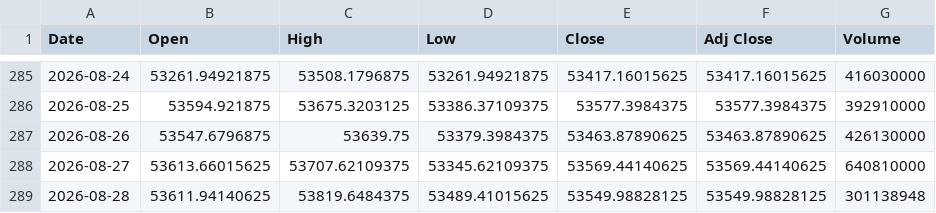
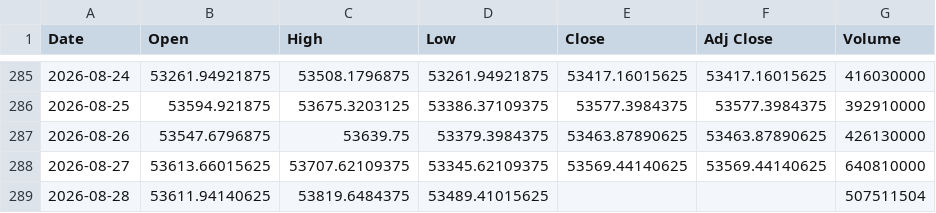
Before and after one commit to SeedFlora/idx-daily-data, a CSV file: data/DJI.csv, drawn as a sheet; only a part is shown, gaps mark what is left out.

```diff
--- a/data/DJI.csv
+++ b/data/DJI.csv
@@ -288,2 +288,2 @@ Date,Open,High,Low,Close,Adj Close,Volume
 2026-08-27,53613.66015625,53707.62109375,53345.62109375,53569.44140625,53569.44140625,640810000
-2026-08-28,53611.94140625,53819.6484375,53489.41015625,53549.98828125,53549.98828125,301138948
+2026-08-28,53611.94140625,53819.6484375,53489.41015625,,,507511504
```
Also changed, not shown: data/GSPC.csv, data/IXIC.csv.
